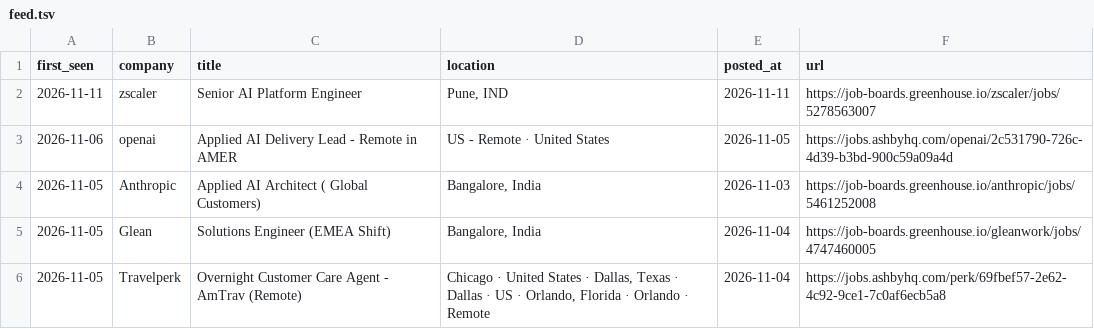
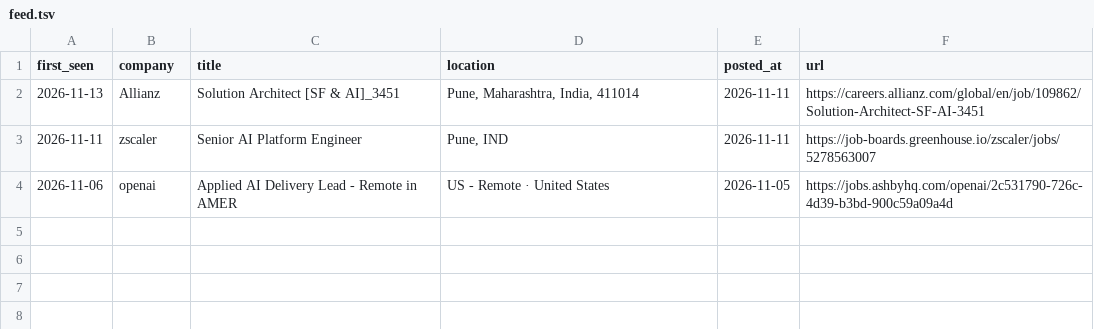
Before and after one commit to ayushbunny11/career-scanner-claude, a TSV file: data/feed.tsv, drawn as a sheet; removed rows and columns are numbered as before the commit, all else as after; the diff names each change by its address in the sheet, - before the commit and + after, or states it on an @@ line.

```diff
--- a/data/feed.tsv
+++ b/data/feed.tsv
+row 2: 2026-11-13 | Allianz | Solution Architect [SF & AI]_3451 | Pune, Maharashtra, India, 411014 | 2026-11-11 | https://careers.allianz.com/global/en/job/109862/Solution-Architect-SF-AI-3451
-row 4: 2026-11-05 | Anthropic | Applied AI Architect ( Global Customers) | Bangalore, India | 2026-11-03 | https://job-boards.greenhouse.io/anthropic/jobs/5461252008
-row 5: 2026-11-05 | Glean | Solutions Engineer (EMEA Shift) | Bangalore, India | 2026-11-04 | https://job-boards.greenhouse.io/gleanwork/jobs/4747460005
-row 6: 2026-11-05 | Travelperk | Overnight Customer Care Agent - AmTrav (Remote) | Chicago · United States · Dallas, Texas · Dallas · US · Orlando, Florida · Orlando · Remote | 2026-11-04 | https://jobs.ashbyhq.com/perk/69fbef57-2e62-4c92-9ce1-7c0af6ecb5a8
```
Also changed, not shown: data/scan-runs.tsv, 4 other files.
